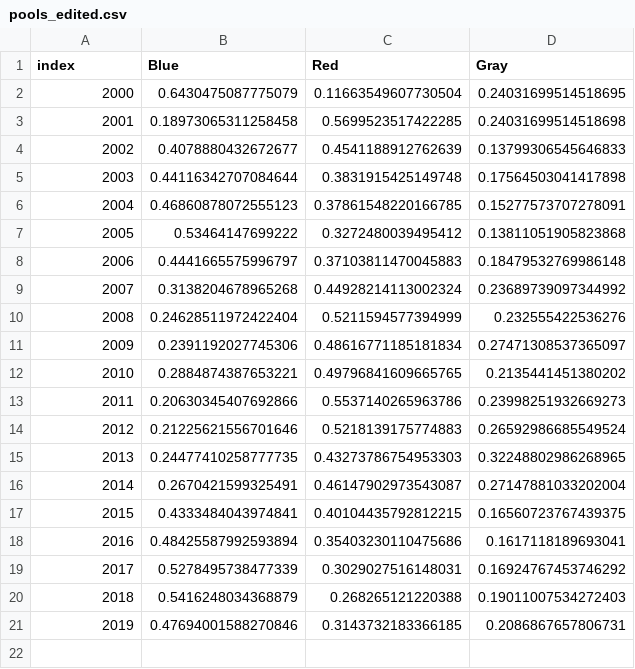
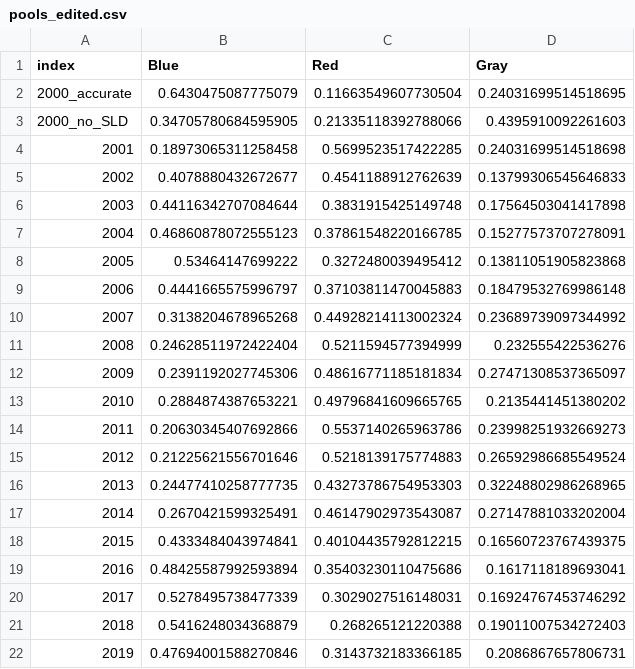
Before and after one commit to MarBry111/Forecast_Election_Poland, a CSV file: dane_years/pools_edited.csv, drawn as a sheet; the diff names each change by its address in the sheet, - before the commit and + after, or states it on an @@ line.

Commit message:
changed idea - group pools based on -1 and +2 years

```diff
--- a/dane_years/pools_edited.csv
+++ b/dane_years/pools_edited.csv
@@ column A (index) renumbered in row 2 @@
+row 3: 2000_no_SLD | 0.34705780684595905 | 0.21335118392788066 | 0.4395910092261603
```
Also changed, not shown: 2 other files.
